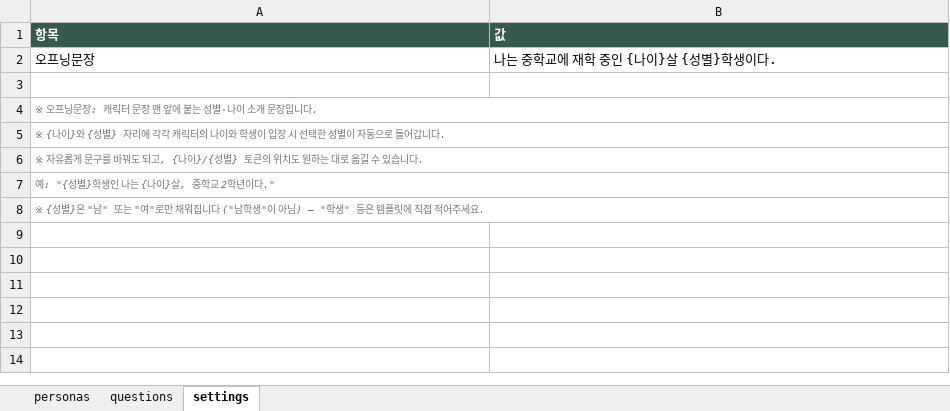
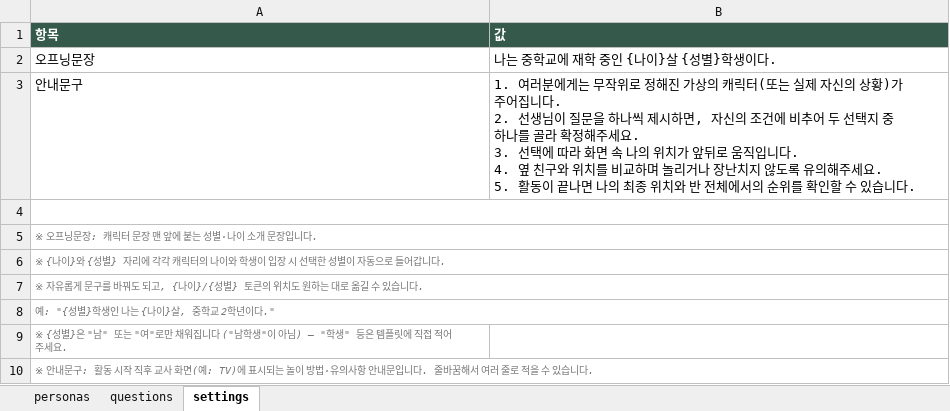
Before and after one commit to b1gi5m/b1gi5m.github.io, an Excel workbook: Line/config.xlsx, sheet settings, drawn as a sheet; values as stored, in another font and other column widths than the file's, no borders; removed rows and columns are numbered as before the commit, all else as after; ↵ is a line break in a cell; the diff names each change by its address in the sheet, - before the commit and + after, or states it on an @@ line.

```diff
--- a/Line/config.xlsx (sheet settings)
+++ b/Line/config.xlsx (sheet settings)
+row 3: 안내문구 | 1. 여러분에게는 무작위로 정해진 가상의 캐릭터(또는 실제 자신의 상황)가 주어집니다. ↵ 2. 선생님이 질문을 하나씩 제시하면, 자신의 조건에 비추어 두 선택지 중 하나를 골라 확정해주세요. ↵ 3. 선택에 따라 화면 속 나의 위치가 앞뒤로 움직입니다. ↵ 4. 옆 친구와 위치를 비교하며 놀리거나 장난치지 않도록 유의해주세요. ↵ 5. 활동이 끝나면 나의 최종 위치와 반 전체에서의 순위를 확인할 수 있습니다.
+A4:B4 merged
-A8:B8 merged
+row 10: ※ 안내문구: 활동 시작 직후 교사 화면(예: TV)에 표시되는 놀이 방법·유의사항 안내문입니다. 줄바꿈해서 여러 줄로 적을 수 있습니다.
```
Also changed, not shown: sheet questions, sheet personas, 6 other files.
